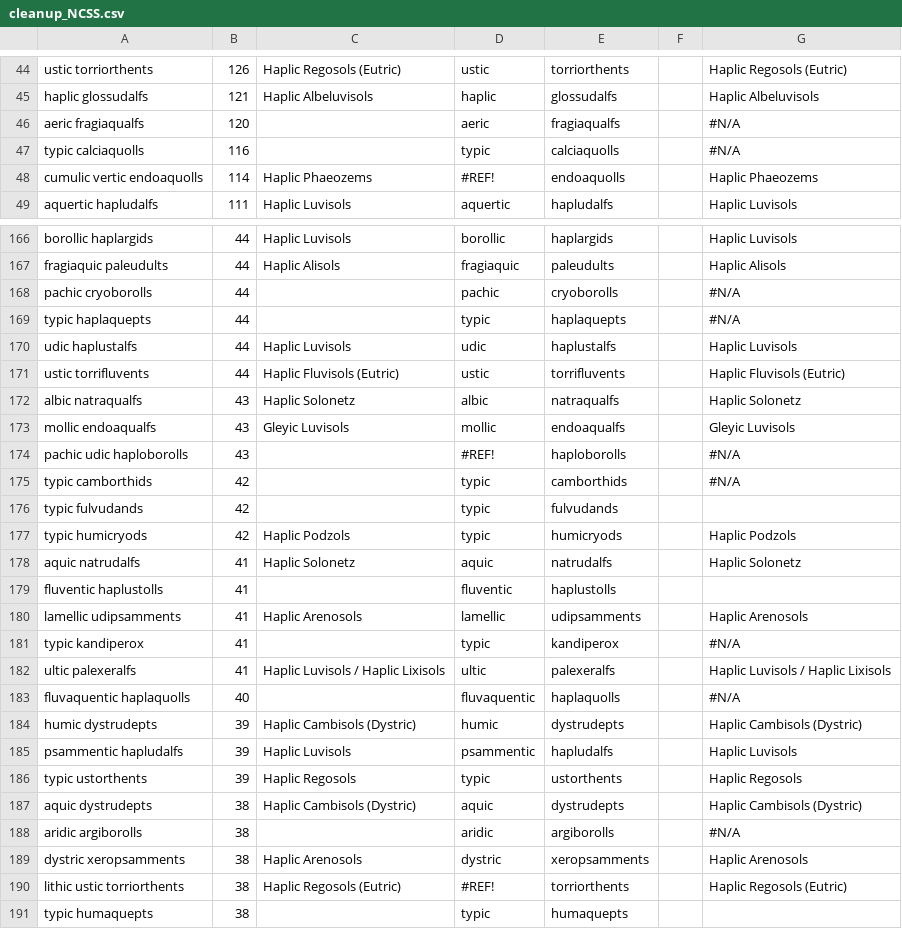
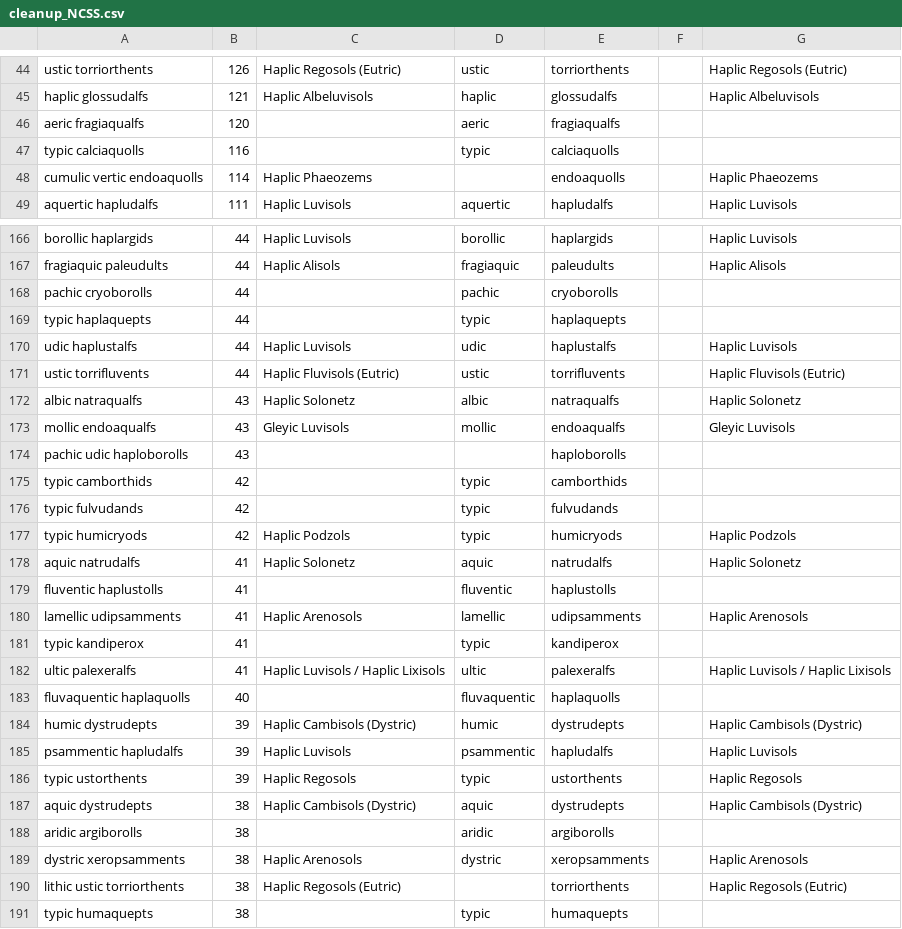
Before and after one commit to ISRICWorldSoil/SoilGrids250m, a CSV file: profiles/NCSS/cleanup_NCSS.csv, drawn as a sheet; only a part is shown, gaps mark what is left out; the diff covers the shown part only.

```diff
--- a/profiles/NCSS/cleanup_NCSS.csv
+++ b/profiles/NCSS/cleanup_NCSS.csv
@@ -45,5 +45,5 @@ ustic torriorthents,126,Haplic Regosols (Eutric),ustic,torriorthents,,Haplic Reg
 haplic glossudalfs,121,Haplic Albeluvisols,haplic,glossudalfs,,Haplic Albeluvisols
-aeric fragiaqualfs,120,,aeric,fragiaqualfs,,#N/A
-typic calciaquolls,116,,typic,calciaquolls,,#N/A
-cumulic vertic endoaquolls,114,Haplic Phaeozems,#REF!,endoaquolls,,Haplic Phaeozems
+aeric fragiaqualfs,120,,aeric,fragiaqualfs,,
+typic calciaquolls,116,,typic,calciaquolls,,
+cumulic vertic endoaquolls,114,Haplic Phaeozems,,endoaquolls,,Haplic Phaeozems
 aquertic hapludalfs,111,Haplic Luvisols,aquertic,hapludalfs,,Haplic Luvisols
@@ -167,4 +167,4 @@ borollic haplargids,44,Haplic Luvisols,borollic,haplargids,,Haplic Luvisols
 fragiaquic paleudults,44,Haplic Alisols,fragiaquic,paleudults,,Haplic Alisols
-pachic cryoborolls,44,,pachic,cryoborolls,,#N/A
-typic haplaquepts,44,,typic,haplaquepts,,#N/A
+pachic cryoborolls,44,,pachic,cryoborolls,,
+typic haplaquepts,44,,typic,haplaquepts,,
 udic haplustalfs,44,Haplic Luvisols,udic,haplustalfs,,Haplic Luvisols
@@ -173,4 +173,4 @@ albic natraqualfs,43,Haplic Solonetz,albic,natraqualfs,,Haplic Solonetz
 mollic endoaqualfs,43,Gleyic Luvisols,mollic,endoaqualfs,,Gleyic Luvisols
-pachic udic haploborolls,43,,#REF!,haploborolls,,#N/A
-typic camborthids,42,,typic,camborthids,,#N/A
+pachic udic haploborolls,43,,,haploborolls,,
+typic camborthids,42,,typic,camborthids,,
 typic fulvudands,42,,typic,fulvudands,,
@@ -180,5 +180,5 @@ fluventic haplustolls,41,,fluventic,haplustolls,,
 lamellic udipsamments,41,Haplic Arenosols,lamellic,udipsamments,,Haplic Arenosols
-typic kandiperox,41,,typic,kandiperox,,#N/A
+typic kandiperox,41,,typic,kandiperox,,
 ultic palexeralfs,41,Haplic Luvisols / Haplic Lixisols,ultic,palexeralfs,,Haplic Luvisols / Haplic Lixisols
-fluvaquentic haplaquolls,40,,fluvaquentic,haplaquolls,,#N/A
+fluvaquentic haplaquolls,40,,fluvaquentic,haplaquolls,,
 humic dystrudepts,39,Haplic Cambisols (Dystric),humic,dystrudepts,,Haplic Cambisols (Dystric)
@@ -187,5 +187,5 @@ typic ustorthents,39,Haplic Regosols,typic,ustorthents,,Haplic Regosols
 aquic dystrudepts,38,Haplic Cambisols (Dystric),aquic,dystrudepts,,Haplic Cambisols (Dystric)
-aridic argiborolls,38,,aridic,argiborolls,,#N/A
+aridic argiborolls,38,,aridic,argiborolls,,
 dystric xeropsamments,38,Haplic Arenosols,dystric,xeropsamments,,Haplic Arenosols
-lithic ustic torriorthents,38,Haplic Regosols (Eutric),#REF!,torriorthents,,Haplic Regosols (Eutric)
+lithic ustic torriorthents,38,Haplic Regosols (Eutric),,torriorthents,,Haplic Regosols (Eutric)
 typic humaquepts,38,,typic,humaquepts,,
```
Also changed, not shown: 27 edited cells elsewhere in this file, grids/profs/TAXNWRB/WRB_versions.csv, 13 other files.
